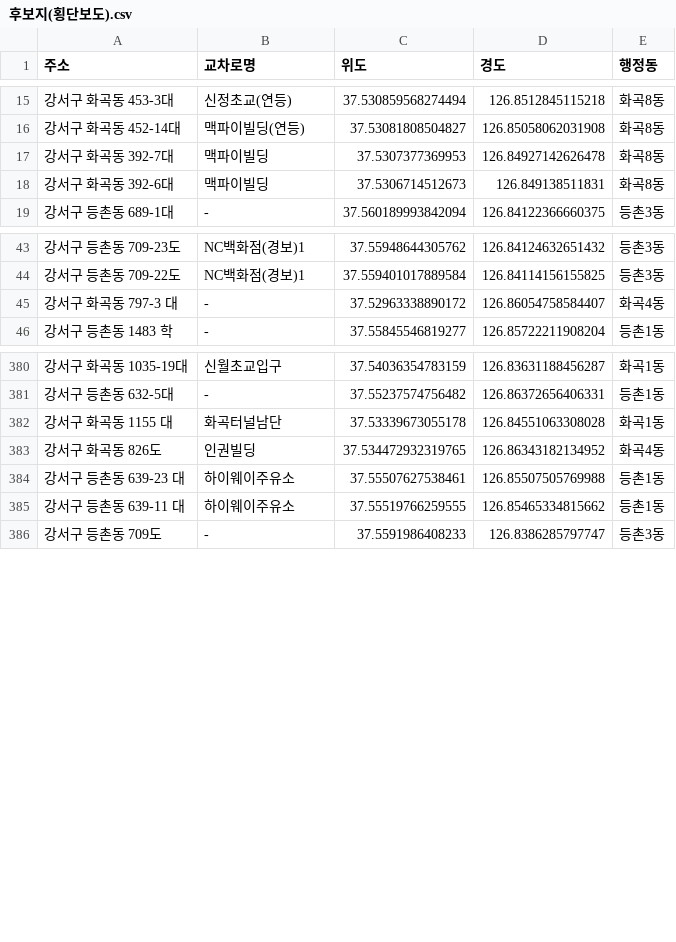
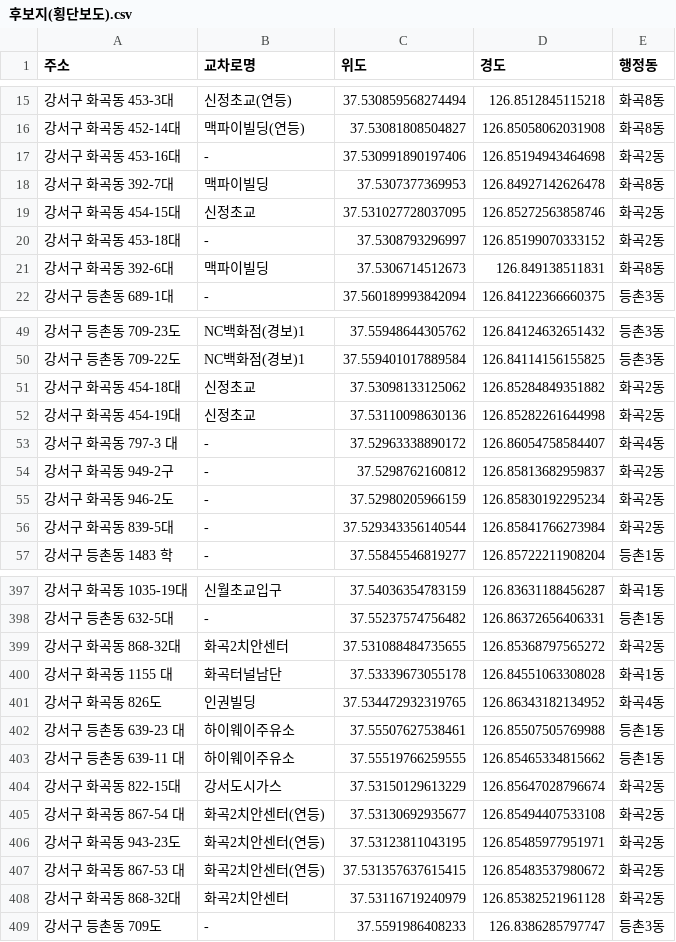
Before and after one commit to joonsuyoon/machinelearningproject, a CSV file: 2020_강서구_데이터셋/후보지(횡단보도).csv, drawn as a sheet; only a part is shown, gaps mark what is left out; the diff covers the shown part only.

Commit message:
후보지(횡단보도) 화곡2동 빠진거 추가

```diff
--- a/2020_강서구_데이터셋/후보지(횡단보도).csv
+++ b/2020_강서구_데이터셋/후보지(횡단보도).csv
@@ -16,3 +16,6 @@
 강서구 화곡동 452-14대,맥파이빌딩(연등),37.53081808504827,126.85058062031908,화곡8동
+강서구 화곡동 453-16대,-,37.530991890197406,126.85194943464698,화곡2동
 강서구 화곡동 392-7대,맥파이빌딩,37.5307377369953,126.84927142626478,화곡8동
+강서구 화곡동 454-15대,신정초교,37.531027728037095,126.85272563858746,화곡2동
+강서구 화곡동 453-18대,-,37.5308793296997,126.85199070333152,화곡2동
 강서구 화곡동 392-6대,맥파이빌딩,37.5306714512673,126.849138511831,화곡8동
@@ -44,3 +50,8 @@
 강서구 등촌동 709-22도,NC백화점(경보)1,37.559401017889584,126.84114156155825,등촌3동
+강서구 화곡동 454-18대,신정초교,37.53098133125062,126.85284849351882,화곡2동
+강서구 화곡동 454-19대,신정초교,37.53110098630136,126.85282261644998,화곡2동
 강서구 화곡동 797-3 대,-,37.52963338890172,126.86054758584407,화곡4동
+강서구 화곡동 949-2구,-,37.5298762160812,126.85813682959837,화곡2동
+강서구 화곡동 946-2도,-,37.52980205966159,126.85830192295234,화곡2동
+강서구 화곡동 839-5대,-,37.529343356140544,126.85841766273984,화곡2동
 강서구 등촌동 1483 학,-,37.55845546819277,126.85722211908204,등촌1동
@@ -381,2 +398,3 @@
 강서구 등촌동 632-5대,-,37.55237574756482,126.86372656406331,등촌1동
+강서구 화곡동 868-32대,화곡2치안센터,37.531088484735655,126.85368797565272,화곡2동
 강서구 화곡동 1155 대,화곡터널남단,37.53339673055178,126.84551063308028,화곡1동
@@ -385,2 +403,7 @@
 강서구 등촌동 639-11 대,하이웨이주유소,37.55519766259555,126.85465334815662,등촌1동
+강서구 화곡동 822-15대,강서도시가스,37.53150129613229,126.85647028796674,화곡2동
+강서구 화곡동 867-54 대,화곡2치안센터(연등),37.53130692935677,126.85494407533108,화곡2동
+강서구 화곡동 943-23도,화곡2치안센터(연등),37.53123811043195,126.85485977951971,화곡2동
+강서구 화곡동 867-53 대,화곡2치안센터(연등),37.531357637615415,126.85483537980672,화곡2동
+강서구 화곡동 868-32대,화곡2치안센터,37.53116719240979,126.85382521961128,화곡2동
 강서구 등촌동 709도,-,37.5591986408233,126.8386285797747,등촌3동
```
Also changed, not shown: 12 added rows elsewhere in this file.
